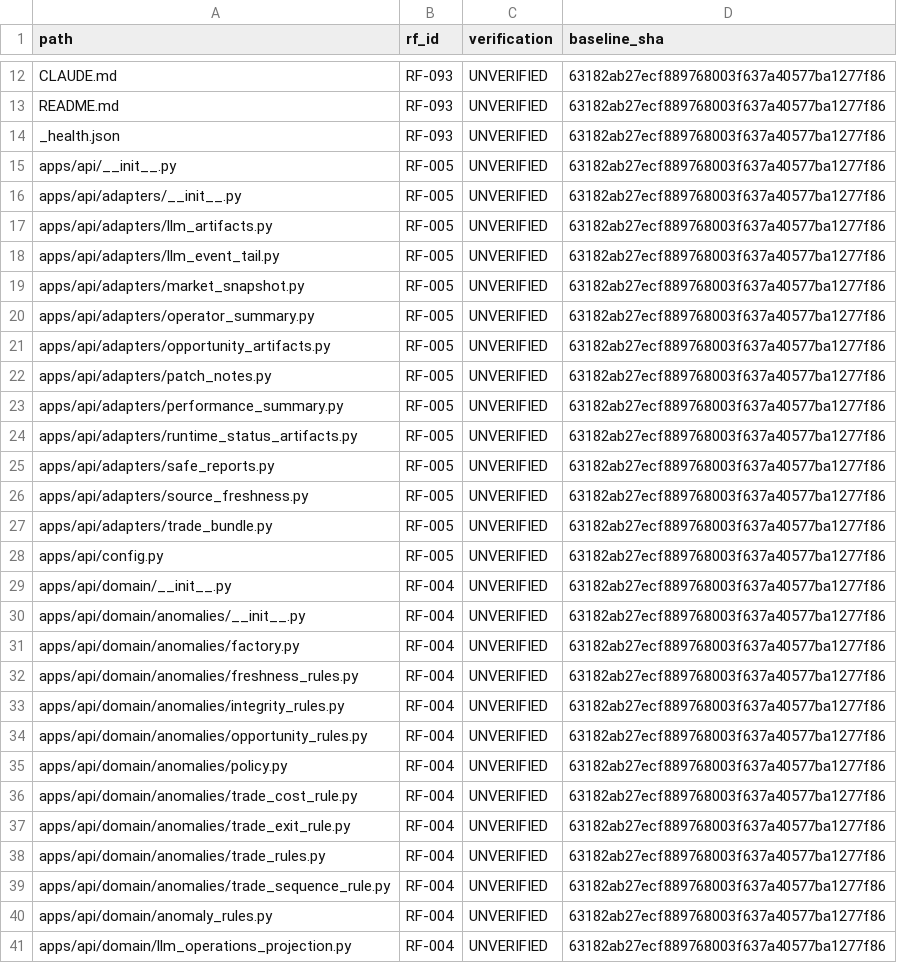
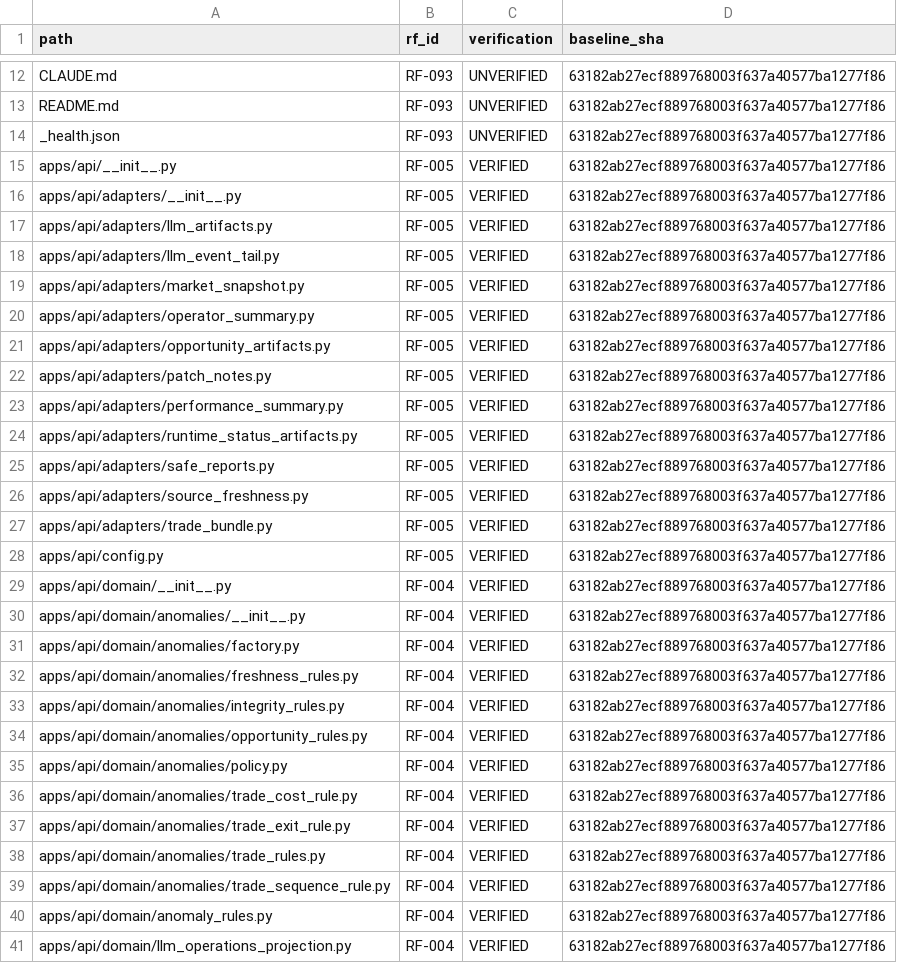
Before and after one commit to hbombheart1230-dotcom/agentra, a CSV file: docs/refactor/plan/FILE_COVERAGE_63182ab2.csv, drawn as a sheet; only a part is shown, gaps mark what is left out; the diff covers the shown part only.

```diff
--- a/docs/refactor/plan/FILE_COVERAGE_63182ab2.csv
+++ b/docs/refactor/plan/FILE_COVERAGE_63182ab2.csv
@@ -14,28 +14,28 @@ path,rf_id,verification,baseline_sha
 "_health.json","RF-093","UNVERIFIED","63182ab27ecf889768003f637a40577ba1277f86"
-"apps/api/__init__.py","RF-005","UNVERIFIED","63182ab27ecf889768003f637a40577ba1277f86"
-"apps/api/adapters/__init__.py","RF-005","UNVERIFIED","63182ab27ecf889768003f637a40577ba1277f86"
-"apps/api/adapters/llm_artifacts.py","RF-005","UNVERIFIED","63182ab27ecf889768003f637a40577ba1277f86"
-"apps/api/adapters/llm_event_tail.py","RF-005","UNVERIFIED","63182ab27ecf889768003f637a40577ba1277f86"
-"apps/api/adapters/market_snapshot.py","RF-005","UNVERIFIED","63182ab27ecf889768003f637a40577ba1277f86"
-"apps/api/adapters/operator_summary.py","RF-005","UNVERIFIED","63182ab27ecf889768003f637a40577ba1277f86"
-"apps/api/adapters/opportunity_artifacts.py","RF-005","UNVERIFIED","63182ab27ecf889768003f637a40577ba1277f86"
-"apps/api/adapters/patch_notes.py","RF-005","UNVERIFIED","63182ab27ecf889768003f637a40577ba1277f86"
-"apps/api/adapters/performance_summary.py","RF-005","UNVERIFIED","63182ab27ecf889768003f637a40577ba1277f86"
-"apps/api/adapters/runtime_status_artifacts.py","RF-005","UNVERIFIED","63182ab27ecf889768003f637a40577ba1277f86"
-"apps/api/adapters/safe_reports.py","RF-005","UNVERIFIED","63182ab27ecf889768003f637a40577ba1277f86"
-"apps/api/adapters/source_freshness.py","RF-005","UNVERIFIED","63182ab27ecf889768003f637a40577ba1277f86"
-"apps/api/adapters/trade_bundle.py","RF-005","UNVERIFIED","63182ab27ecf889768003f637a40577ba1277f86"
-"apps/api/config.py","RF-005","UNVERIFIED","63182ab27ecf889768003f637a40577ba1277f86"
-"apps/api/domain/__init__.py","RF-004","UNVERIFIED","63182ab27ecf889768003f637a40577ba1277f86"
-"apps/api/domain/anomalies/__init__.py","RF-004","UNVERIFIED","63182ab27ecf889768003f637a40577ba1277f86"
-"apps/api/domain/anomalies/factory.py","RF-004","UNVERIFIED","63182ab27ecf889768003f637a40577ba1277f86"
-"apps/api/domain/anomalies/freshness_rules.py","RF-004","UNVERIFIED","63182ab27ecf889768003f637a40577ba1277f86"
-"apps/api/domain/anomalies/integrity_rules.py","RF-004","UNVERIFIED","63182ab27ecf889768003f637a40577ba1277f86"
-"apps/api/domain/anomalies/opportunity_rules.py","RF-004","UNVERIFIED","63182ab27ecf889768003f637a40577ba1277f86"
-"apps/api/domain/anomalies/policy.py","RF-004","UNVERIFIED","63182ab27ecf889768003f637a40577ba1277f86"
-"apps/api/domain/anomalies/trade_cost_rule.py","RF-004","UNVERIFIED","63182ab27ecf889768003f637a40577ba1277f86"
-"apps/api/domain/anomalies/trade_exit_rule.py","RF-004","UNVERIFIED","63182ab27ecf889768003f637a40577ba1277f86"
-"apps/api/domain/anomalies/trade_rules.py","RF-004","UNVERIFIED","63182ab27ecf889768003f637a40577ba1277f86"
-"apps/api/domain/anomalies/trade_sequence_rule.py","RF-004","UNVERIFIED","63182ab27ecf889768003f637a40577ba1277f86"
-"apps/api/domain/anomaly_rules.py","RF-004","UNVERIFIED","63182ab27ecf889768003f637a40577ba1277f86"
-"apps/api/domain/llm_operations_projection.py","RF-004","UNVERIFIED","63182ab27ecf889768003f637a40577ba1277f86"
+"apps/api/__init__.py","RF-005","VERIFIED","63182ab27ecf889768003f637a40577ba1277f86"
+"apps/api/adapters/__init__.py","RF-005","VERIFIED","63182ab27ecf889768003f637a40577ba1277f86"
+"apps/api/adapters/llm_artifacts.py","RF-005","VERIFIED","63182ab27ecf889768003f637a40577ba1277f86"
+"apps/api/adapters/llm_event_tail.py","RF-005","VERIFIED","63182ab27ecf889768003f637a40577ba1277f86"
+"apps/api/adapters/market_snapshot.py","RF-005","VERIFIED","63182ab27ecf889768003f637a40577ba1277f86"
+"apps/api/adapters/operator_summary.py","RF-005","VERIFIED","63182ab27ecf889768003f637a40577ba1277f86"
+"apps/api/adapters/opportunity_artifacts.py","RF-005","VERIFIED","63182ab27ecf889768003f637a40577ba1277f86"
+"apps/api/adapters/patch_notes.py","RF-005","VERIFIED","63182ab27ecf889768003f637a40577ba1277f86"
+"apps/api/adapters/performance_summary.py","RF-005","VERIFIED","63182ab27ecf889768003f637a40577ba1277f86"
+"apps/api/adapters/runtime_status_artifacts.py","RF-005","VERIFIED","63182ab27ecf889768003f637a40577ba1277f86"
+"apps/api/adapters/safe_reports.py","RF-005","VERIFIED","63182ab27ecf889768003f637a40577ba1277f86"
+"apps/api/adapters/source_freshness.py","RF-005","VERIFIED","63182ab27ecf889768003f637a40577ba1277f86"
+"apps/api/adapters/trade_bundle.py","RF-005","VERIFIED","63182ab27ecf889768003f637a40577ba1277f86"
+"apps/api/config.py","RF-005","VERIFIED","63182ab27ecf889768003f637a40577ba1277f86"
+"apps/api/domain/__init__.py","RF-004","VERIFIED","63182ab27ecf889768003f637a40577ba1277f86"
+"apps/api/domain/anomalies/__init__.py","RF-004","VERIFIED","63182ab27ecf889768003f637a40577ba1277f86"
+"apps/api/domain/anomalies/factory.py","RF-004","VERIFIED","63182ab27ecf889768003f637a40577ba1277f86"
+"apps/api/domain/anomalies/freshness_rules.py","RF-004","VERIFIED","63182ab27ecf889768003f637a40577ba1277f86"
+"apps/api/domain/anomalies/integrity_rules.py","RF-004","VERIFIED","63182ab27ecf889768003f637a40577ba1277f86"
+"apps/api/domain/anomalies/opportunity_rules.py","RF-004","VERIFIED","63182ab27ecf889768003f637a40577ba1277f86"
+"apps/api/domain/anomalies/policy.py","RF-004","VERIFIED","63182ab27ecf889768003f637a40577ba1277f86"
+"apps/api/domain/anomalies/trade_cost_rule.py","RF-004","VERIFIED","63182ab27ecf889768003f637a40577ba1277f86"
+"apps/api/domain/anomalies/trade_exit_rule.py","RF-004","VERIFIED","63182ab27ecf889768003f637a40577ba1277f86"
+"apps/api/domain/anomalies/trade_rules.py","RF-004","VERIFIED","63182ab27ecf889768003f637a40577ba1277f86"
+"apps/api/domain/anomalies/trade_sequence_rule.py","RF-004","VERIFIED","63182ab27ecf889768003f637a40577ba1277f86"
+"apps/api/domain/anomaly_rules.py","RF-004","VERIFIED","63182ab27ecf889768003f637a40577ba1277f86"
+"apps/api/domain/llm_operations_projection.py","RF-004","VERIFIED","63182ab27ecf889768003f637a40577ba1277f86"
```
Also changed, not shown: 142 edited cells elsewhere in this file, 7 other files.
